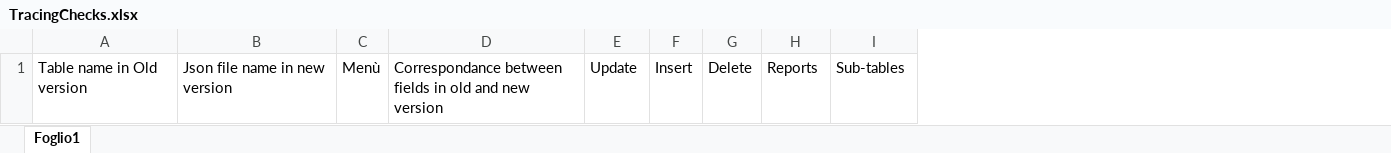
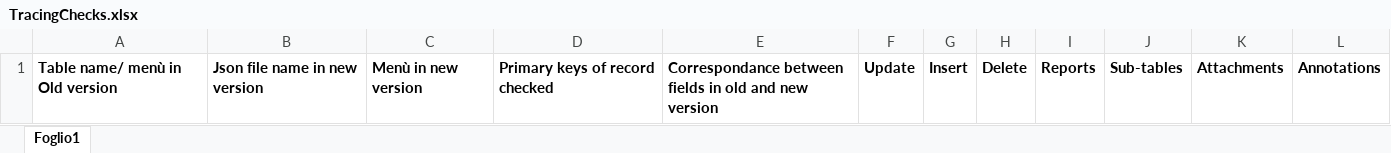
Before and after one commit to amepoli/onecompliance, an Excel workbook: TracingChecks.xlsx, sheet Foglio1, drawn as a sheet; values as stored, in another font and other column widths than the file's, no borders; removed rows and columns are numbered as before the commit, all else as after; the diff names each change by its address in the sheet, - before the commit and + after, or states it on an @@ line.

Commit message:
Correzioni a tracing checks

```diff
--- a/TracingChecks.xlsx (sheet Foglio1)
+++ b/TracingChecks.xlsx (sheet Foglio1)
-column A, row 1: Table name in Old version
+column A, row 1: Table name/ menù in Old version
-column C, row 1: Menù
+column C, row 1: Menù in new version
+column D, row 1: Primary keys of record checked
+column K, row 1: Attachments
+column L, row 1: Annotations
-B1 bold: off
+B1 bold: on
-E1:J1 bold: off
+E1:J1 bold: on
```
